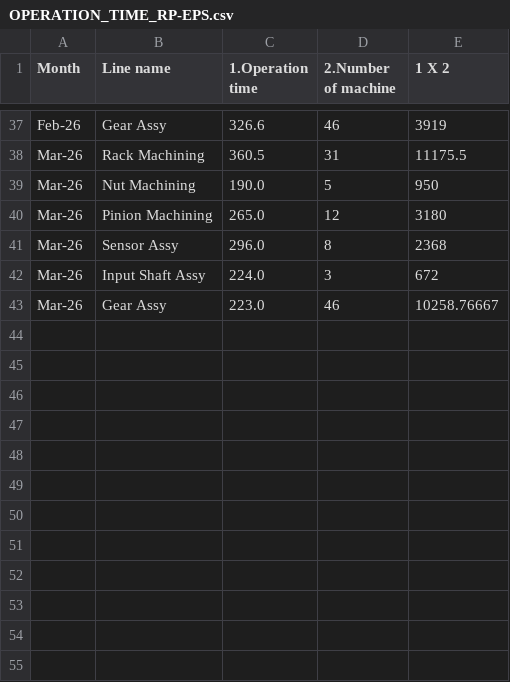
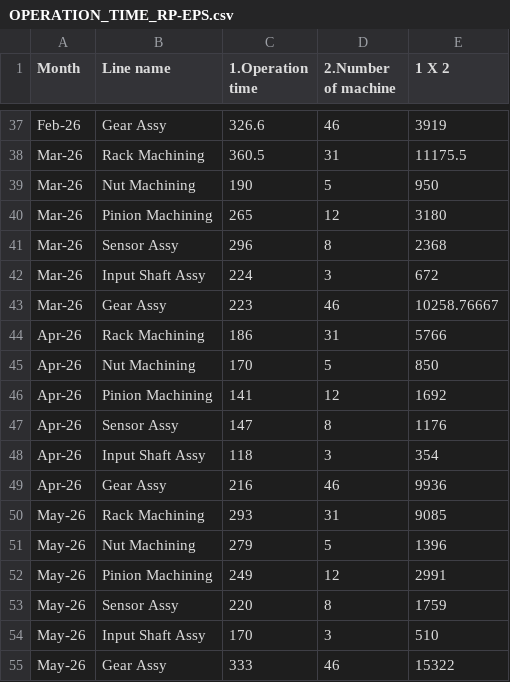
Before and after one commit to JATH-Dashboard/RP-EPS, a CSV file: OPERATION_TIME_RP-EPS.csv, drawn as a sheet; only a part is shown, gaps mark what is left out.

```diff
--- a/OPERATION_TIME_RP-EPS.csv
+++ b/OPERATION_TIME_RP-EPS.csv
@@ -38,6 +38,18 @@ Feb-26,Gear Assy ,326.6,46,3919
 Mar-26,Rack Machining,360.5,31,11175.5
-Mar-26,Nut Machining,190.0,5,950
-Mar-26,Pinion Machining,265.0,12,3180
-Mar-26,Sensor Assy,296.0,8,2368
-Mar-26,Input Shaft Assy,224.0,3,672
-Mar-26,Gear Assy ,223.0,46,10258.76667
+Mar-26,Nut Machining,190,5,950
+Mar-26,Pinion Machining,265,12,3180
+Mar-26,Sensor Assy,296,8,2368
+Mar-26,Input Shaft Assy,224,3,672
+Mar-26,Gear Assy ,223,46,10258.76667
+Apr-26,Rack Machining,186,31,5766
+Apr-26,Nut Machining,170,5,850
+Apr-26,Pinion Machining,141,12,1692
+Apr-26,Sensor Assy,147,8,1176
+Apr-26,Input Shaft Assy,118,3,354
+Apr-26,Gear Assy ,216,46,9936
+May-26,Rack Machining,293,31,9085
+May-26,Nut Machining,279,5,1396
+May-26,Pinion Machining,249,12,2991
+May-26,Sensor Assy,220,8,1759
+May-26,Input Shaft Assy,170,3,510
+May-26,Gear Assy ,333,46,15322
```
Also changed, not shown: 2 other files.
